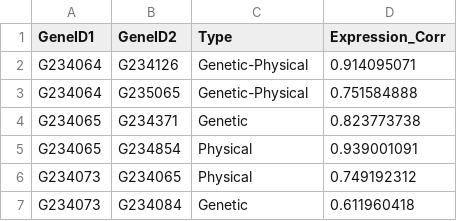
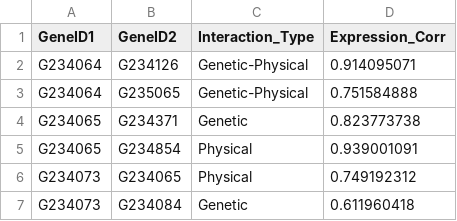
Before and after one commit to Flursky/datasets, a CSV file: Interactions.csv, drawn as a sheet; only a part is shown.

Commit message:
Update Interactions.csv

```diff
--- a/Interactions.csv
+++ b/Interactions.csv
@@ -1,2 +1,2 @@
-GeneID1,GeneID2,Type,Expression_Corr
+GeneID1,GeneID2,Interaction_Type,Expression_Corr
 G234064,G234126,Genetic-Physical,0.914095071
```
